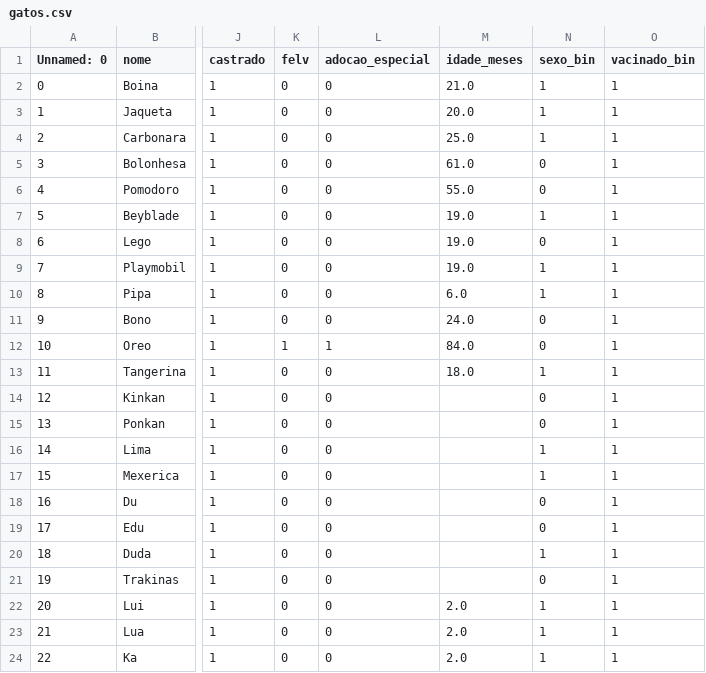
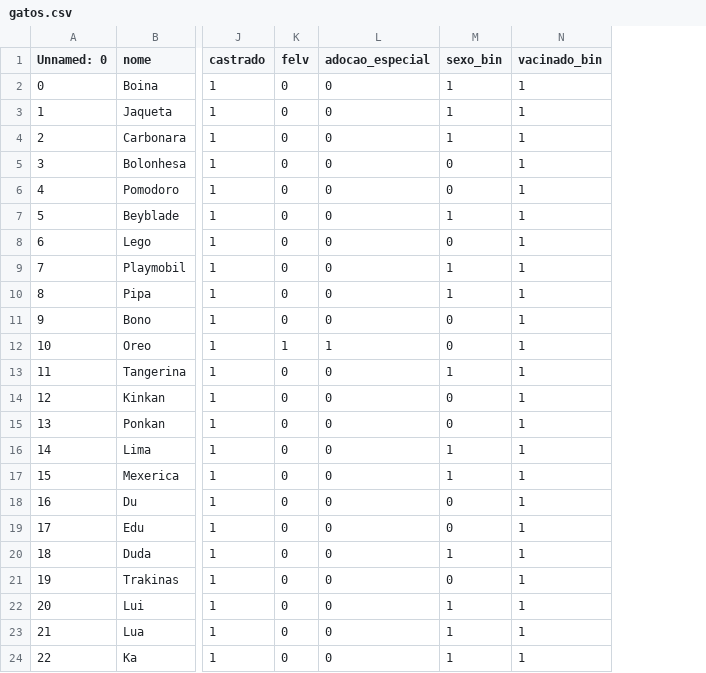
Before and after one commit to franciscomaian/SisRec-Pets, a CSV file: gatos.csv, drawn as a sheet; only a part is shown, gaps mark what is left out; the diff names each change by its address in the sheet, - before the commit and + after, or states it on an @@ line.

Commit message:
update

```diff
--- a/gatos.csv
+++ b/gatos.csv
-column M (idade_meses), rows 2-24: 21.0 | 20.0 | 25.0 | 61.0 | 55.0 | 19.0 | 19.0 | 19.0 | 6.0 | 24.0 | 84.0 | 18.0 |  |  |  |  |  |  |  |  | 2.0 | 2.0 | 2.0
```
